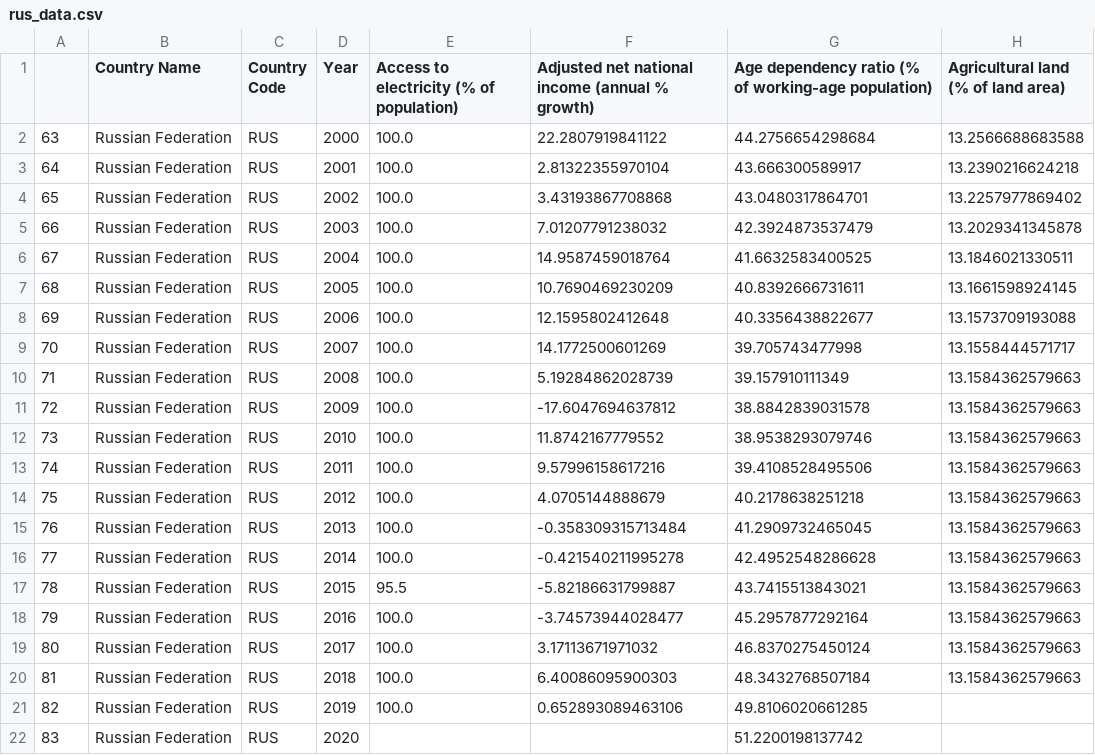
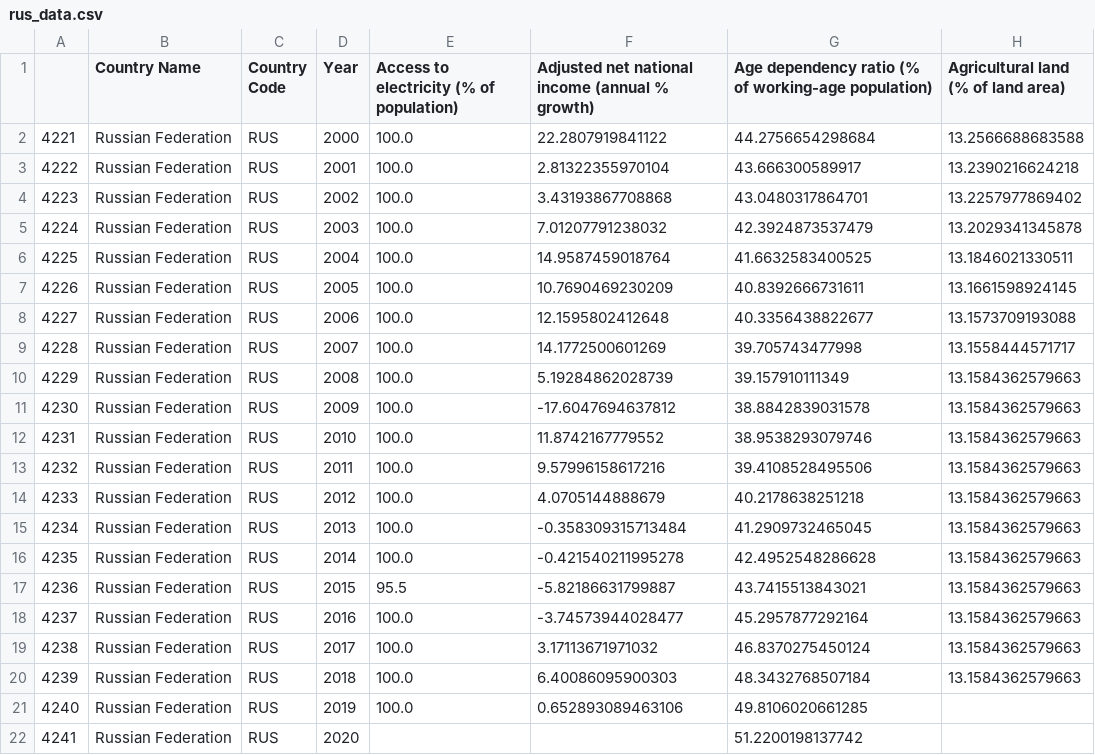
Before and after one commit to felipeLx/python, a CSV file: caps2/rus_data.csv, drawn as a sheet; only a part is shown; the diff names each change by its address in the sheet, - before the commit and + after, or states it on an @@ line.

```diff
--- a/caps2/rus_data.csv
+++ b/caps2/rus_data.csv
-A2: 63
+A2: 4221
-A3: 64
+A3: 4222
-A4: 65
+A4: 4223
-A5: 66
+A5: 4224
-A6: 67
+A6: 4225
-A7: 68
+A7: 4226
-A8: 69
+A8: 4227
-A9: 70
+A9: 4228
-A10: 71
+A10: 4229
-A11: 72
+A11: 4230
-A12: 73
+A12: 4231
-A13: 74
+A13: 4232
-A14: 75
+A14: 4233
-A15: 76
+A15: 4234
-A16: 77
+A16: 4235
-A17: 78
+A17: 4236
-A18: 79
+A18: 4237
-A19: 80
+A19: 4238
-A20: 81
+A20: 4239
-A21: 82
+A21: 4240
-A22: 83
+A22: 4241
```
Also changed, not shown: caps2/bra_data.csv, caps2/chn_data.csv, 5 other files.
